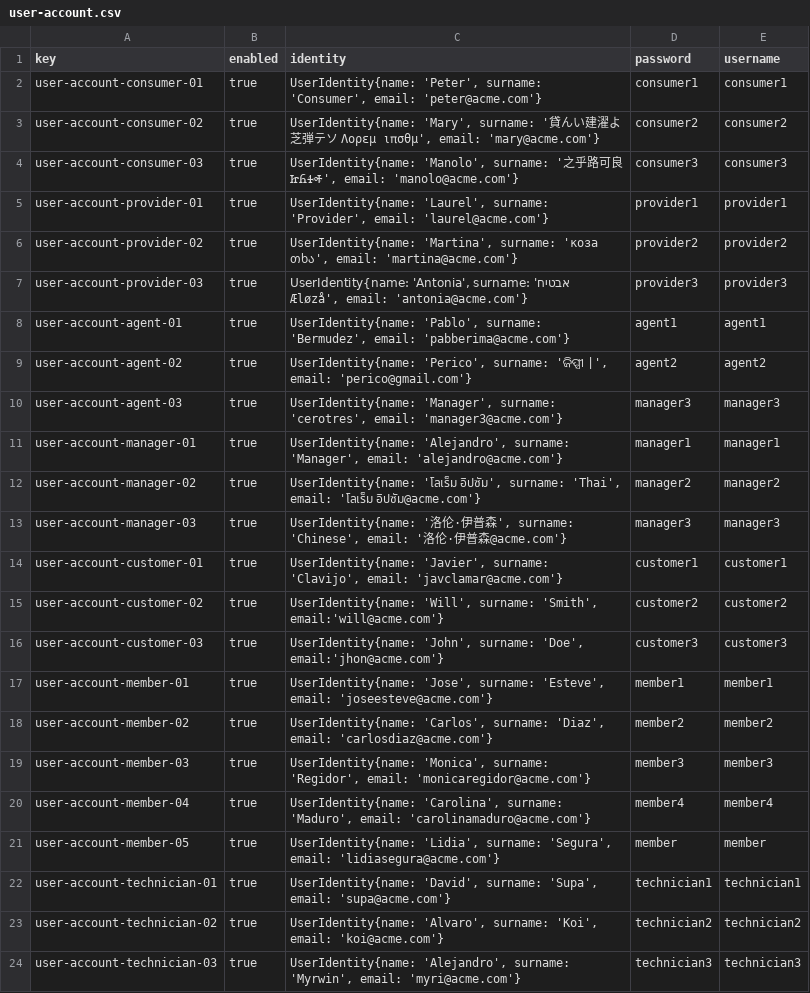
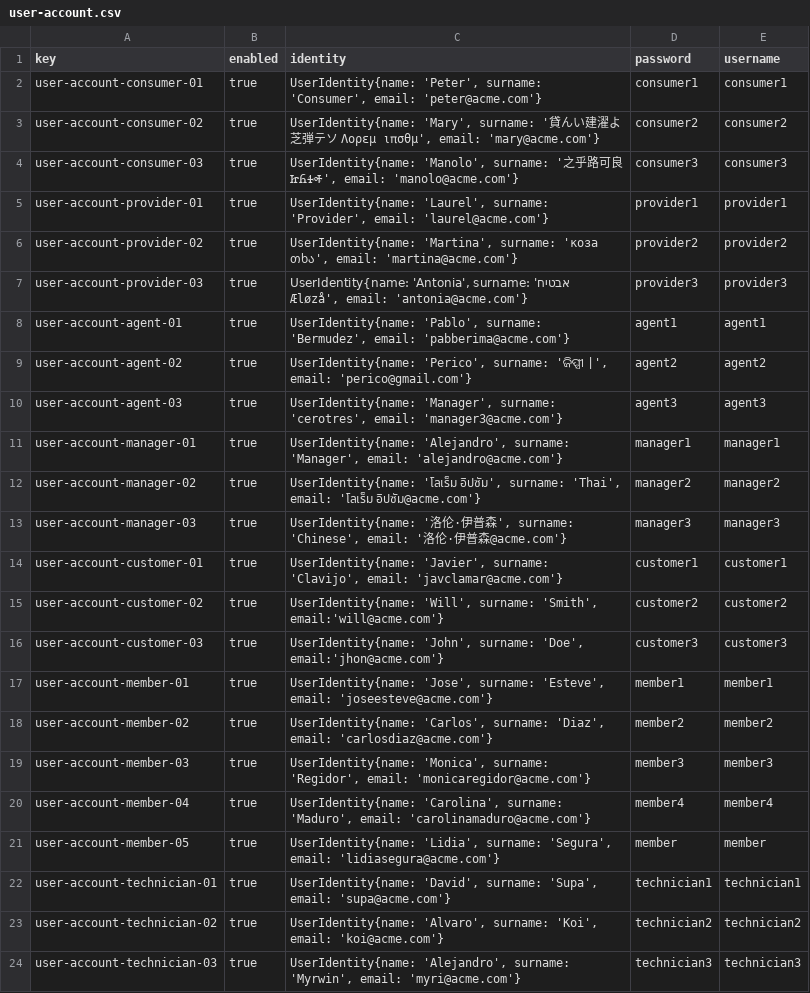
Before and after one commit to alevarmun1/Acme-ANS-D02, a CSV file: src/main/resources/WEB-INF/data/sample/user-account.csv, drawn as a sheet.

```diff
--- a/src/main/resources/WEB-INF/data/sample/user-account.csv
+++ b/src/main/resources/WEB-INF/data/sample/user-account.csv
@@ -9,3 +9,3 @@ user-account-agent-01,true,"UserIdentity{name: 'Pablo', surname: 'Bermudez', ema
 user-account-agent-02,true,"UserIdentity{name: 'Perico', surname: 'ଜିପ୍ସୀ |', email: 'perico@gmail.com'}",agent2,agent2
-user-account-agent-03,true,"UserIdentity{name: 'Manager', surname: 'cerotres', email: 'manager3@acme.com'}",manager3,manager3
+user-account-agent-03,true,"UserIdentity{name: 'Manager', surname: 'cerotres', email: 'manager3@acme.com'}",agent3,agent3
 user-account-manager-01,true,"UserIdentity{name: 'Alejandro', surname: 'Manager', email: 'alejandro@acme.com'}",manager1,manager1
```
Also changed, not shown: src/main/resources/WEB-INF/data/sample/aircraft.csv, src/main/resources/WEB-INF/data/sample/airport.csv, 10 other files.
